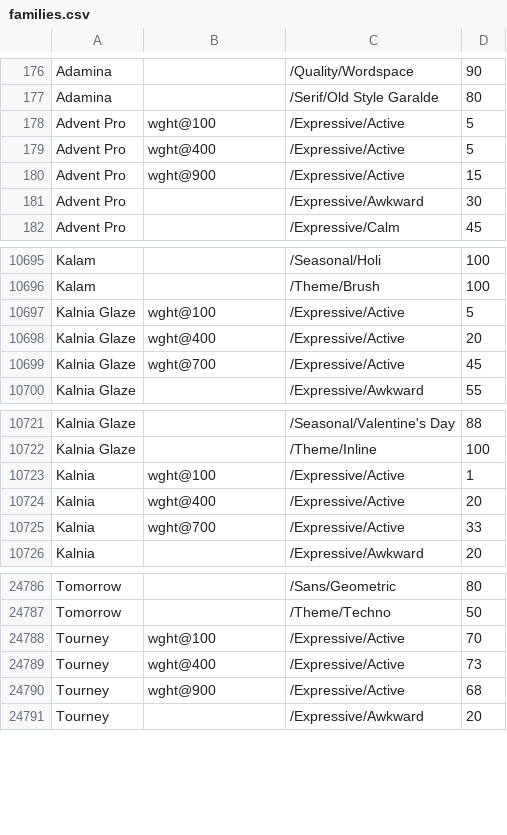
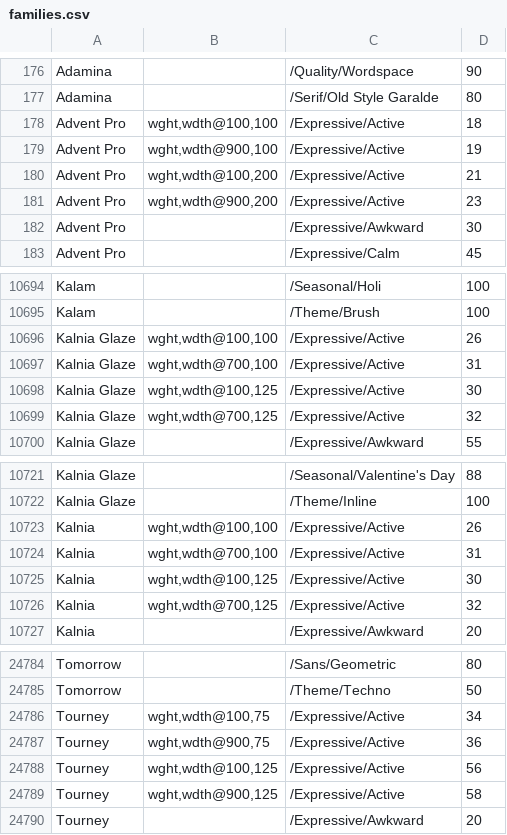
Before and after one commit to google/fonts, a CSV file: tags/all/families.csv, drawn as a sheet; only a part is shown, gaps mark what is left out; the diff covers the shown part only.

Commit message:
Update families.csv wdth,wght vf tagging active complete

```diff
--- a/tags/all/families.csv
+++ b/tags/all/families.csv
@@ -177,5 +177,6 @@ Adamina,,/Quality/Wordspace,90
 Adamina,,/Serif/Old Style Garalde,80
-Advent Pro,wght@100,/Expressive/Active,5
-Advent Pro,wght@400,/Expressive/Active,5
-Advent Pro,wght@900,/Expressive/Active,15
+Advent Pro,"wght,wdth@100,100",/Expressive/Active,18
+Advent Pro,"wght,wdth@900,100",/Expressive/Active,19
+Advent Pro,"wght,wdth@100,200",/Expressive/Active,21
+Advent Pro,"wght,wdth@900,200",/Expressive/Active,23
 Advent Pro,,/Expressive/Awkward,30
@@ -10696,5 +10695,6 @@ Kalam,,/Seasonal/Holi,100
 Kalam,,/Theme/Brush,100
-Kalnia Glaze,wght@100,/Expressive/Active,5
-Kalnia Glaze,wght@400,/Expressive/Active,20
-Kalnia Glaze,wght@700,/Expressive/Active,45
+Kalnia Glaze,"wght,wdth@100,100",/Expressive/Active,26
+Kalnia Glaze,"wght,wdth@700,100",/Expressive/Active,31
+Kalnia Glaze,"wght,wdth@100,125",/Expressive/Active,30
+Kalnia Glaze,"wght,wdth@700,125",/Expressive/Active,32
 Kalnia Glaze,,/Expressive/Awkward,55
@@ -10722,5 +10722,6 @@ Kalnia Glaze,,/Seasonal/Valentine's Day,88
 Kalnia Glaze,,/Theme/Inline,100
-Kalnia,wght@100,/Expressive/Active,1
-Kalnia,wght@400,/Expressive/Active,20
-Kalnia,wght@700,/Expressive/Active,33
+Kalnia,"wght,wdth@100,100",/Expressive/Active,26
+Kalnia,"wght,wdth@700,100",/Expressive/Active,31
+Kalnia,"wght,wdth@100,125",/Expressive/Active,30
+Kalnia,"wght,wdth@700,125",/Expressive/Active,32
 Kalnia,,/Expressive/Awkward,20
@@ -24787,5 +24785,6 @@ Tomorrow,,/Sans/Geometric,80
 Tomorrow,,/Theme/Techno,50
-Tourney,wght@100,/Expressive/Active,70
-Tourney,wght@400,/Expressive/Active,73
-Tourney,wght@900,/Expressive/Active,68
+Tourney,"wght,wdth@100,75",/Expressive/Active,34
+Tourney,"wght,wdth@900,75",/Expressive/Active,36
+Tourney,"wght,wdth@100,125",/Expressive/Active,56
+Tourney,"wght,wdth@900,125",/Expressive/Active,58
 Tourney,,/Expressive/Awkward,20
```
Also changed, not shown: 3 added rows, 9 removed rows and 12 edited cells elsewhere in this file.
